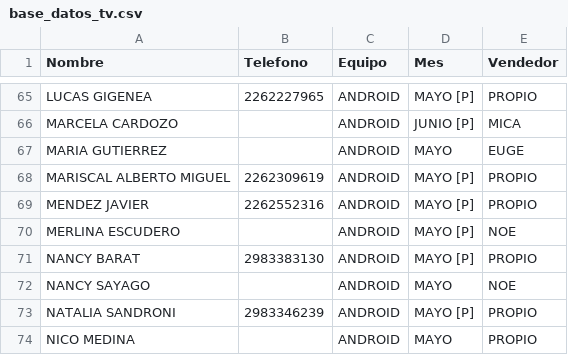
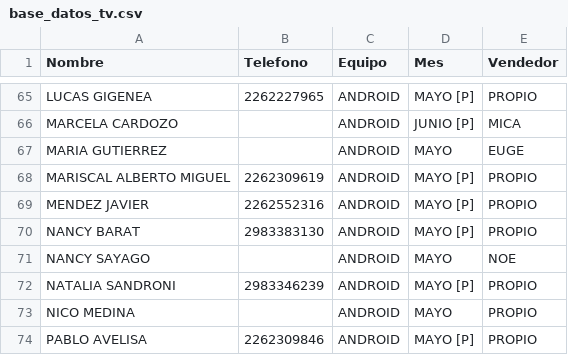
Before and after one commit to radioprolait/tv-digital-admin, a CSV file: base_datos_tv.csv, drawn as a sheet; only a part is shown, gaps mark what is left out; the shorter side is filled out with more unchanged rows; the diff names each change by its address in the sheet, - before the commit and + after, or states it on an @@ line.

Commit message:
Actualizar base de clientes

```diff
--- a/base_datos_tv.csv
+++ b/base_datos_tv.csv
-row 70: MERLINA ESCUDERO |  | ANDROID | MAYO [P] | NOE
```
